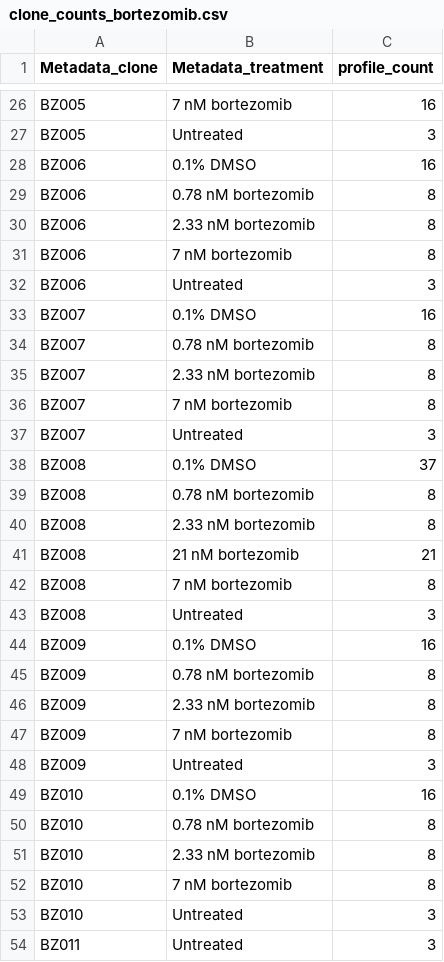
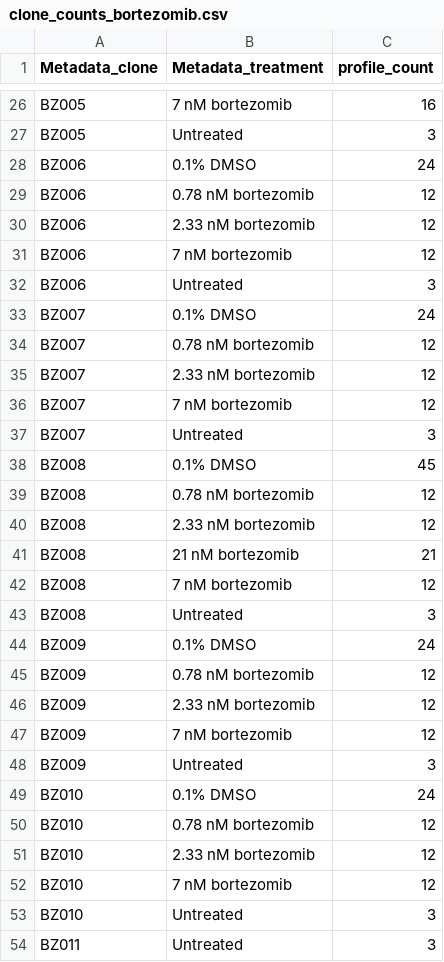
Before and after one commit to broadinstitute/profiling-resistance-mechanisms, a CSV file: 2.describe-data/tables/clone_counts_bortezomib.csv, drawn as a sheet; only a part is shown, gaps mark what is left out; the diff covers the shown part only.

Commit message:
rerun data desciption

```diff
--- a/2.describe-data/tables/clone_counts_bortezomib.csv
+++ b/2.describe-data/tables/clone_counts_bortezomib.csv
@@ -27,27 +27,27 @@ BZ005,7 nM bortezomib,16
 BZ005,Untreated,3
-BZ006,0.1% DMSO,16
-BZ006,0.78 nM bortezomib,8
-BZ006,2.33 nM bortezomib,8
-BZ006,7 nM bortezomib,8
+BZ006,0.1% DMSO,24
+BZ006,0.78 nM bortezomib,12
+BZ006,2.33 nM bortezomib,12
+BZ006,7 nM bortezomib,12
 BZ006,Untreated,3
-BZ007,0.1% DMSO,16
-BZ007,0.78 nM bortezomib,8
-BZ007,2.33 nM bortezomib,8
-BZ007,7 nM bortezomib,8
+BZ007,0.1% DMSO,24
+BZ007,0.78 nM bortezomib,12
+BZ007,2.33 nM bortezomib,12
+BZ007,7 nM bortezomib,12
 BZ007,Untreated,3
-BZ008,0.1% DMSO,37
-BZ008,0.78 nM bortezomib,8
-BZ008,2.33 nM bortezomib,8
+BZ008,0.1% DMSO,45
+BZ008,0.78 nM bortezomib,12
+BZ008,2.33 nM bortezomib,12
 BZ008,21 nM bortezomib,21
-BZ008,7 nM bortezomib,8
+BZ008,7 nM bortezomib,12
 BZ008,Untreated,3
-BZ009,0.1% DMSO,16
-BZ009,0.78 nM bortezomib,8
-BZ009,2.33 nM bortezomib,8
-BZ009,7 nM bortezomib,8
+BZ009,0.1% DMSO,24
+BZ009,0.78 nM bortezomib,12
+BZ009,2.33 nM bortezomib,12
+BZ009,7 nM bortezomib,12
 BZ009,Untreated,3
-BZ010,0.1% DMSO,16
-BZ010,0.78 nM bortezomib,8
-BZ010,2.33 nM bortezomib,8
-BZ010,7 nM bortezomib,8
+BZ010,0.1% DMSO,24
+BZ010,0.78 nM bortezomib,12
+BZ010,2.33 nM bortezomib,12
+BZ010,7 nM bortezomib,12
 BZ010,Untreated,3
```
Also changed, not shown: 5 added rows and 32 edited cells elsewhere in this file, 2.describe-data/results/sample_summary_profile_counts.tsv, 36 other files.
